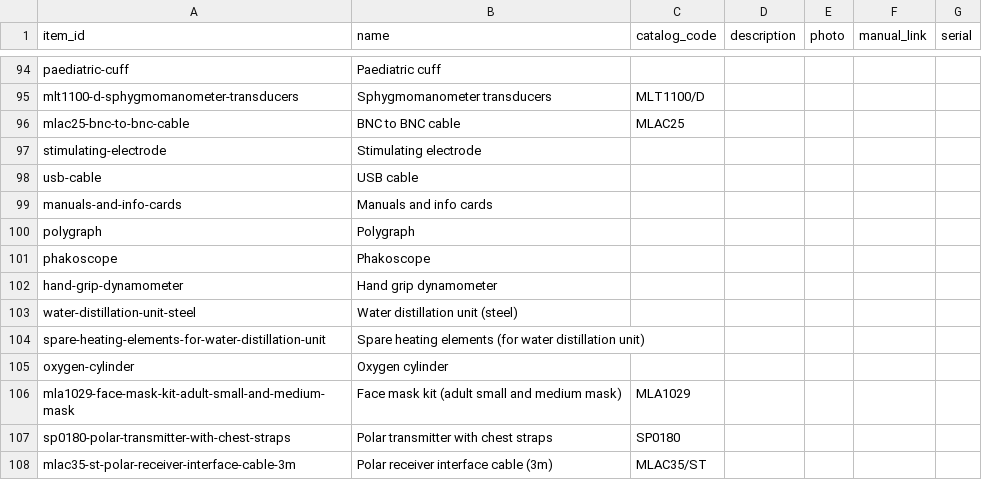
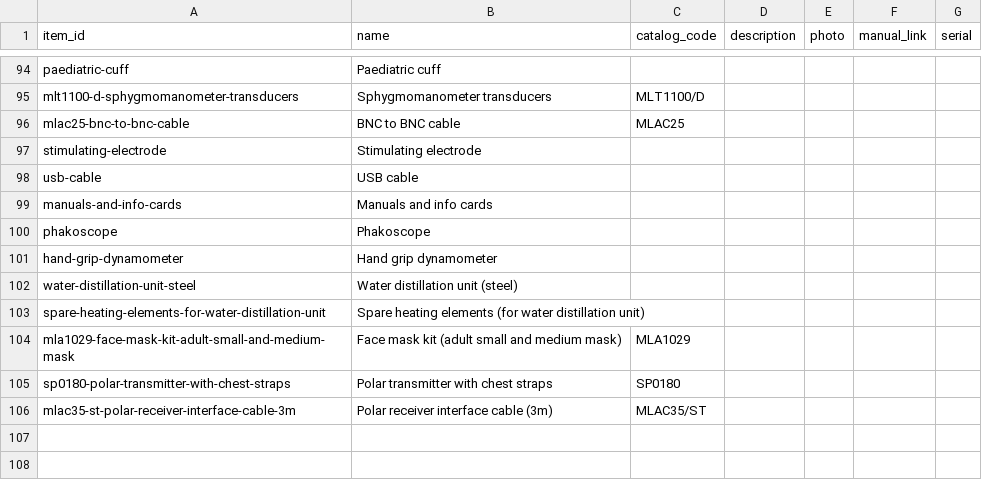
Before and after one commit to SirFreeLancelot/lab-inventory-site, a CSV file: data/items.csv, drawn as a sheet; only a part is shown, gaps mark what is left out; the diff names each change by its address in the sheet, - before the commit and + after, or states it on an @@ line.

Commit message:
Update data [skip ci]

```diff
--- a/data/items.csv
+++ b/data/items.csv
-row 100: polygraph | Polygraph
-row 105: oxygen-cylinder | Oxygen cylinder
```
